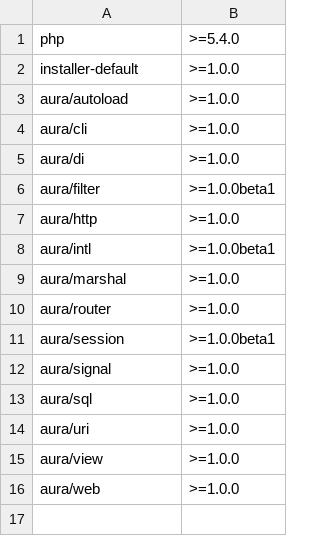
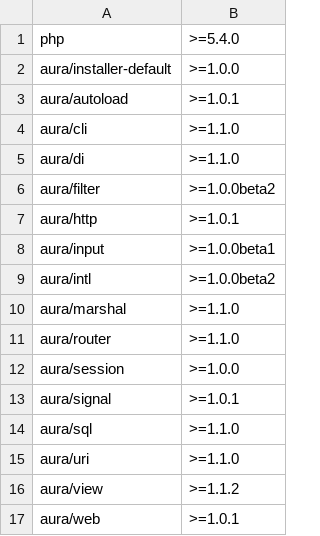
Before and after one commit to auraphp/Aura.Framework, a CSV file: meta/require.csv, drawn as a sheet.

Commit message:
update requirements

```diff
--- a/meta/require.csv
+++ b/meta/require.csv
@@ -1,16 +1,17 @@
 php,>=5.4.0
-installer-default,>=1.0.0
-aura/autoload,>=1.0.0
-aura/cli,>=1.0.0
-aura/di,>=1.0.0
-aura/filter,>=1.0.0beta1
-aura/http,>=1.0.0
-aura/intl,>=1.0.0beta1
-aura/marshal,>=1.0.0
-aura/router,>=1.0.0
-aura/session,>=1.0.0beta1
-aura/signal,>=1.0.0
-aura/sql,>=1.0.0
-aura/uri,>=1.0.0
-aura/view,>=1.0.0
-aura/web,>=1.0.0
+aura/installer-default,>=1.0.0
+aura/autoload,>=1.0.1
+aura/cli,>=1.1.0
+aura/di,>=1.1.0
+aura/filter,>=1.0.0beta2
+aura/http,>=1.0.1
+aura/input,>=1.0.0beta1
+aura/intl,>=1.0.0beta2
+aura/marshal,>=1.1.0
+aura/router,>=1.1.0
+aura/session,>=1.0.0
+aura/signal,>=1.0.1
+aura/sql,>=1.1.0
+aura/uri,>=1.1.0
+aura/view,>=1.1.2
+aura/web,>=1.0.1
```
